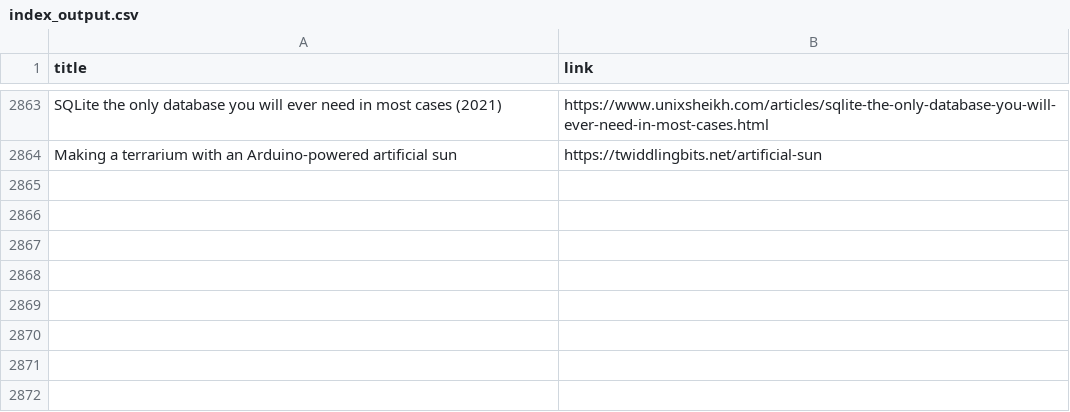
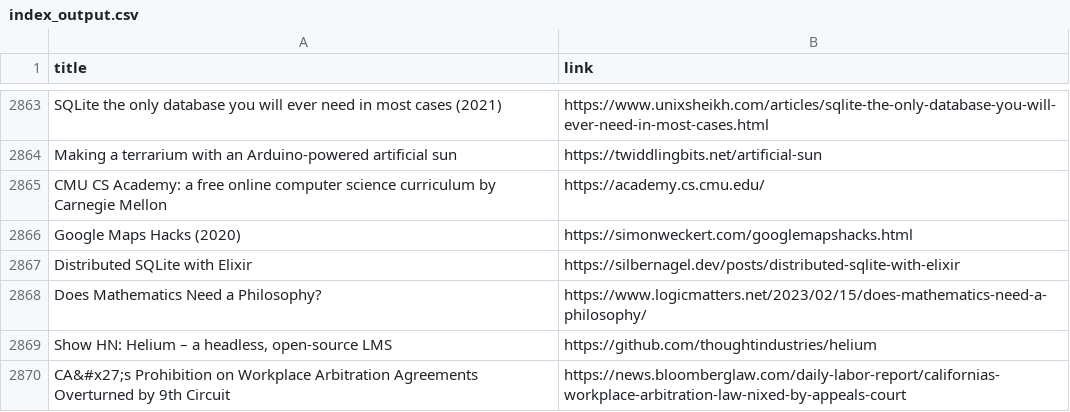
Before and after one commit to yellow-seed/aiit-bigdata-analysis-report2, a CSV file: index_output.csv, drawn as a sheet; only a part is shown, gaps mark what is left out; the diff names each change by its address in the sheet, - before the commit and + after, or states it on an @@ line.

Commit message:
update csv

```diff
--- a/index_output.csv
+++ b/index_output.csv
+row 2865: CMU CS Academy: a free online computer science curriculum by Carnegie Mellon | https://academy.cs.cmu.edu/
+row 2866: Google Maps Hacks (2020) | https://simonweckert.com/googlemapshacks.html
+row 2867: Distributed SQLite with Elixir | https://silbernagel.dev/posts/distributed-sqlite-with-elixir
+row 2868: Does Mathematics Need a Philosophy? | https://www.logicmatters.net/2023/02/15/does-mathematics-need-a-philosophy/
+row 2869: Show HN: Helium – a headless, open-source LMS | https://github.com/thoughtindustries/helium
+row 2870: CA&#x27;s Prohibition on Workplace Arbitration Agreements Overturned by 9th Circuit | https://news.bloomberglaw.com/daily-labor-report/californias-workplace-arbitration-law-nixed-by-appeals-court
```
